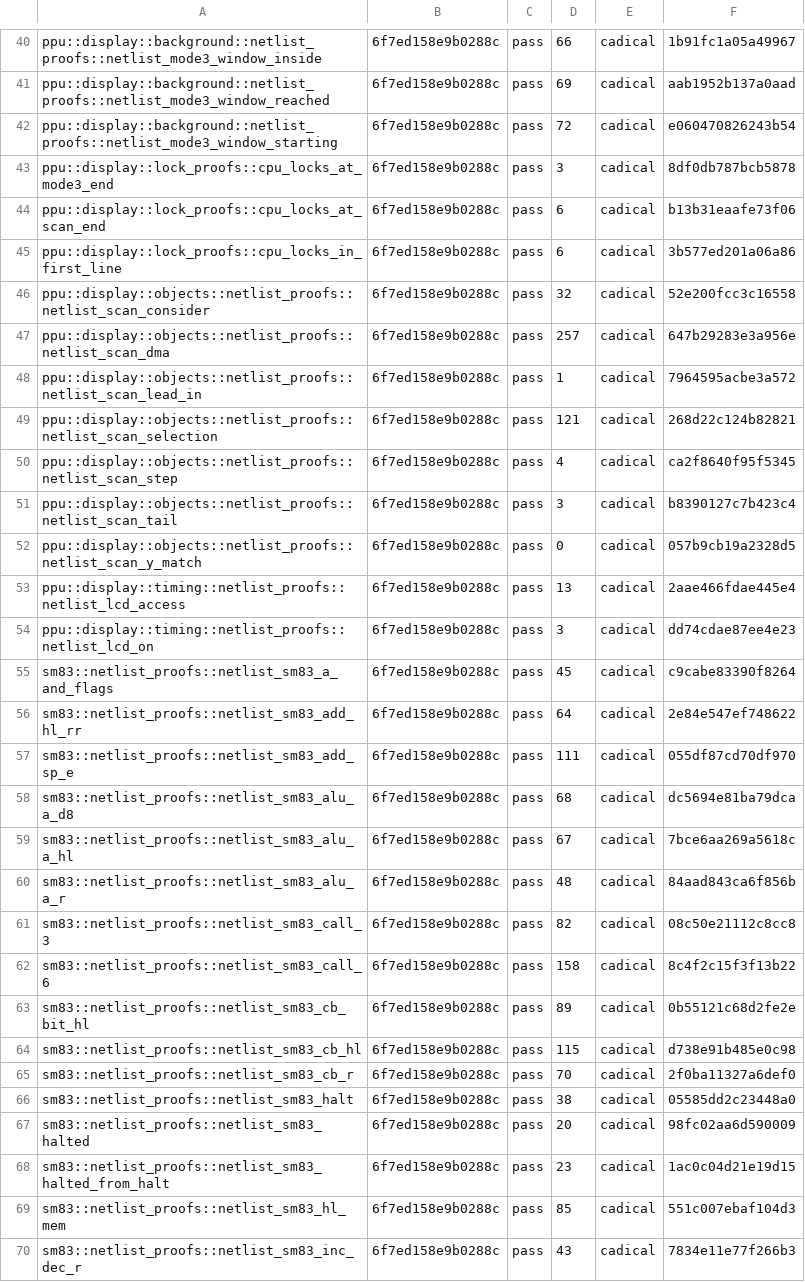
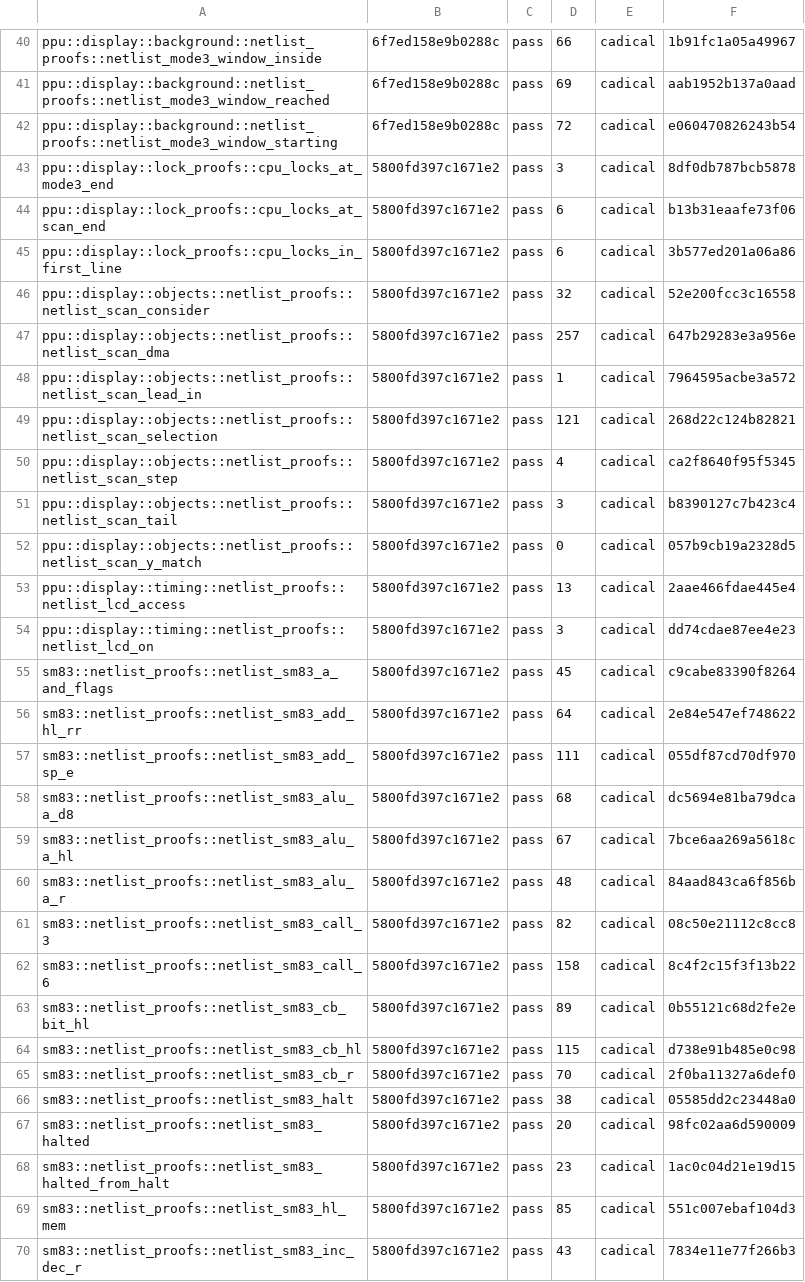
Before and after one commit to remind-me-later/Ceres, a TSV file: hdl/kani-results.tsv, drawn as a sheet; only a part is shown, gaps mark what is left out; the diff covers the shown part only.

```diff
--- a/hdl/kani-results.tsv
+++ b/hdl/kani-results.tsv
@@ -42,29 +42,29 @@ ppu::display::background::netlist_proofs::netlist_mode3_window_reached	6f7ed158e
 ppu::display::background::netlist_proofs::netlist_mode3_window_starting	6f7ed158e9b0288c	pass	72	cadical	e060470826243b54
-ppu::display::lock_proofs::cpu_locks_at_mode3_end	6f7ed158e9b0288c	pass	3	cadical	8df0db787bcb5878
-ppu::display::lock_proofs::cpu_locks_at_scan_end	6f7ed158e9b0288c	pass	6	cadical	b13b31eaafe73f06
-ppu::display::lock_proofs::cpu_locks_in_first_line	6f7ed158e9b0288c	pass	6	cadical	3b577ed201a06a86
-ppu::display::objects::netlist_proofs::netlist_scan_consider	6f7ed158e9b0288c	pass	32	cadical	52e200fcc3c16558
-ppu::display::objects::netlist_proofs::netlist_scan_dma	6f7ed158e9b0288c	pass	257	cadical	647b29283e3a956e
-ppu::display::objects::netlist_proofs::netlist_scan_lead_in	6f7ed158e9b0288c	pass	1	cadical	7964595acbe3a572
-ppu::display::objects::netlist_proofs::netlist_scan_selection	6f7ed158e9b0288c	pass	121	cadical	268d22c124b82821
-ppu::display::objects::netlist_proofs::netlist_scan_step	6f7ed158e9b0288c	pass	4	cadical	ca2f8640f95f5345
-ppu::display::objects::netlist_proofs::netlist_scan_tail	6f7ed158e9b0288c	pass	3	cadical	b8390127c7b423c4
-ppu::display::objects::netlist_proofs::netlist_scan_y_match	6f7ed158e9b0288c	pass	0	cadical	057b9cb19a2328d5
-ppu::display::timing::netlist_proofs::netlist_lcd_access	6f7ed158e9b0288c	pass	13	cadical	2aae466fdae445e4
-ppu::display::timing::netlist_proofs::netlist_lcd_on	6f7ed158e9b0288c	pass	3	cadical	dd74cdae87ee4e23
-sm83::netlist_proofs::netlist_sm83_a_and_flags	6f7ed158e9b0288c	pass	45	cadical	c9cabe83390f8264
-sm83::netlist_proofs::netlist_sm83_add_hl_rr	6f7ed158e9b0288c	pass	64	cadical	2e84e547ef748622
-sm83::netlist_proofs::netlist_sm83_add_sp_e	6f7ed158e9b0288c	pass	111	cadical	055df87cd70df970
-sm83::netlist_proofs::netlist_sm83_alu_a_d8	6f7ed158e9b0288c	pass	68	cadical	dc5694e81ba79dca
-sm83::netlist_proofs::netlist_sm83_alu_a_hl	6f7ed158e9b0288c	pass	67	cadical	7bce6aa269a5618c
-sm83::netlist_proofs::netlist_sm83_alu_a_r	6f7ed158e9b0288c	pass	48	cadical	84aad843ca6f856b
-sm83::netlist_proofs::netlist_sm83_call_3	6f7ed158e9b0288c	pass	82	cadical	08c50e21112c8cc8
-sm83::netlist_proofs::netlist_sm83_call_6	6f7ed158e9b0288c	pass	158	cadical	8c4f2c15f3f13b22
-sm83::netlist_proofs::netlist_sm83_cb_bit_hl	6f7ed158e9b0288c	pass	89	cadical	0b55121c68d2fe2e
-sm83::netlist_proofs::netlist_sm83_cb_hl	6f7ed158e9b0288c	pass	115	cadical	d738e91b485e0c98
-sm83::netlist_proofs::netlist_sm83_cb_r	6f7ed158e9b0288c	pass	70	cadical	2f0ba11327a6def0
-sm83::netlist_proofs::netlist_sm83_halt	6f7ed158e9b0288c	pass	38	cadical	05585dd2c23448a0
-sm83::netlist_proofs::netlist_sm83_halted	6f7ed158e9b0288c	pass	20	cadical	98fc02aa6d590009
-sm83::netlist_proofs::netlist_sm83_halted_from_halt	6f7ed158e9b0288c	pass	23	cadical	1ac0c04d21e19d15
-sm83::netlist_proofs::netlist_sm83_hl_mem	6f7ed158e9b0288c	pass	85	cadical	551c007ebaf104d3
-sm83::netlist_proofs::netlist_sm83_inc_dec_r	6f7ed158e9b0288c	pass	43	cadical	7834e11e77f266b3
+ppu::display::lock_proofs::cpu_locks_at_mode3_end	5800fd397c1671e2	pass	3	cadical	8df0db787bcb5878
+ppu::display::lock_proofs::cpu_locks_at_scan_end	5800fd397c1671e2	pass	6	cadical	b13b31eaafe73f06
+ppu::display::lock_proofs::cpu_locks_in_first_line	5800fd397c1671e2	pass	6	cadical	3b577ed201a06a86
+ppu::display::objects::netlist_proofs::netlist_scan_consider	5800fd397c1671e2	pass	32	cadical	52e200fcc3c16558
+ppu::display::objects::netlist_proofs::netlist_scan_dma	5800fd397c1671e2	pass	257	cadical	647b29283e3a956e
+ppu::display::objects::netlist_proofs::netlist_scan_lead_in	5800fd397c1671e2	pass	1	cadical	7964595acbe3a572
+ppu::display::objects::netlist_proofs::netlist_scan_selection	5800fd397c1671e2	pass	121	cadical	268d22c124b82821
+ppu::display::objects::netlist_proofs::netlist_scan_step	5800fd397c1671e2	pass	4	cadical	ca2f8640f95f5345
+ppu::display::objects::netlist_proofs::netlist_scan_tail	5800fd397c1671e2	pass	3	cadical	b8390127c7b423c4
+ppu::display::objects::netlist_proofs::netlist_scan_y_match	5800fd397c1671e2	pass	0	cadical	057b9cb19a2328d5
+ppu::display::timing::netlist_proofs::netlist_lcd_access	5800fd397c1671e2	pass	13	cadical	2aae466fdae445e4
+ppu::display::timing::netlist_proofs::netlist_lcd_on	5800fd397c1671e2	pass	3	cadical	dd74cdae87ee4e23
+sm83::netlist_proofs::netlist_sm83_a_and_flags	5800fd397c1671e2	pass	45	cadical	c9cabe83390f8264
+sm83::netlist_proofs::netlist_sm83_add_hl_rr	5800fd397c1671e2	pass	64	cadical	2e84e547ef748622
+sm83::netlist_proofs::netlist_sm83_add_sp_e	5800fd397c1671e2	pass	111	cadical	055df87cd70df970
+sm83::netlist_proofs::netlist_sm83_alu_a_d8	5800fd397c1671e2	pass	68	cadical	dc5694e81ba79dca
+sm83::netlist_proofs::netlist_sm83_alu_a_hl	5800fd397c1671e2	pass	67	cadical	7bce6aa269a5618c
+sm83::netlist_proofs::netlist_sm83_alu_a_r	5800fd397c1671e2	pass	48	cadical	84aad843ca6f856b
+sm83::netlist_proofs::netlist_sm83_call_3	5800fd397c1671e2	pass	82	cadical	08c50e21112c8cc8
+sm83::netlist_proofs::netlist_sm83_call_6	5800fd397c1671e2	pass	158	cadical	8c4f2c15f3f13b22
+sm83::netlist_proofs::netlist_sm83_cb_bit_hl	5800fd397c1671e2	pass	89	cadical	0b55121c68d2fe2e
+sm83::netlist_proofs::netlist_sm83_cb_hl	5800fd397c1671e2	pass	115	cadical	d738e91b485e0c98
+sm83::netlist_proofs::netlist_sm83_cb_r	5800fd397c1671e2	pass	70	cadical	2f0ba11327a6def0
+sm83::netlist_proofs::netlist_sm83_halt	5800fd397c1671e2	pass	38	cadical	05585dd2c23448a0
+sm83::netlist_proofs::netlist_sm83_halted	5800fd397c1671e2	pass	20	cadical	98fc02aa6d590009
+sm83::netlist_proofs::netlist_sm83_halted_from_halt	5800fd397c1671e2	pass	23	cadical	1ac0c04d21e19d15
+sm83::netlist_proofs::netlist_sm83_hl_mem	5800fd397c1671e2	pass	85	cadical	551c007ebaf104d3
+sm83::netlist_proofs::netlist_sm83_inc_dec_r	5800fd397c1671e2	pass	43	cadical	7834e11e77f266b3
```
Also changed, not shown: 68 edited cells elsewhere in this file, 1 other file.
